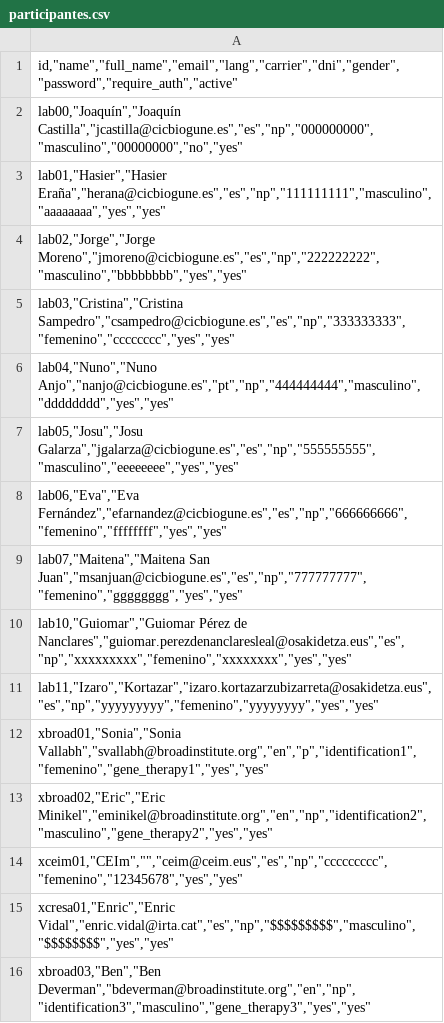
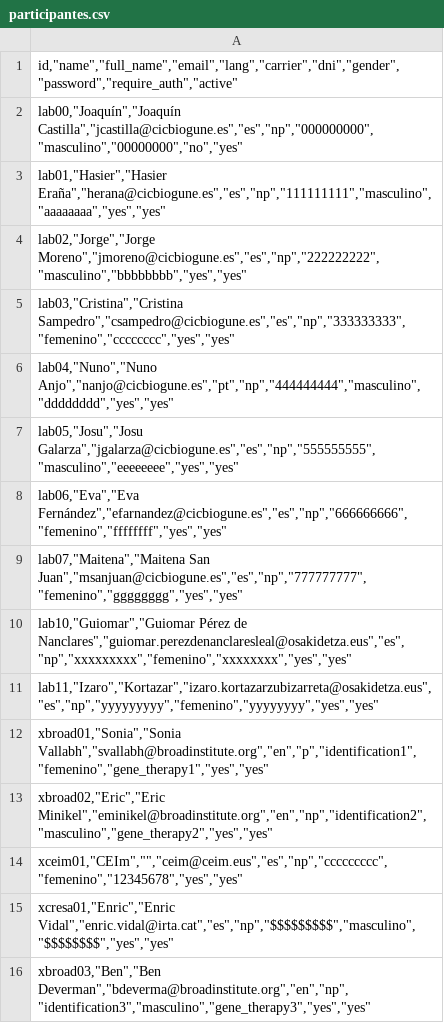
Before and after one commit to Jokin1969/prion-survey-application, a CSV file: data/participantes.csv, drawn as a sheet.

Commit message:
Participantes 13_50

```diff
--- a/data/participantes.csv
+++ b/data/participantes.csv
@@ -15,2 +15,2 @@
 "xcresa01,""Enric"",""Enric Vidal"",""enric.vidal@irta.cat"",""es"",""np"",""$$$$$$$$$"",""masculino"",""$$$$$$$$"",""yes"",""yes"""
-"xbroad03,""Ben"",""Ben Deverman"",""bdeverman@broadinstitute.org"",""en"",""np"",""identification3"",""masculino"",""gene_therapy3"",""yes"",""yes"""
+"xbroad03,""Ben"",""Ben Deverman"",""bdeverma@broadinstitute.org"",""en"",""np"",""identification3"",""masculino"",""gene_therapy3"",""yes"",""yes"""
```
